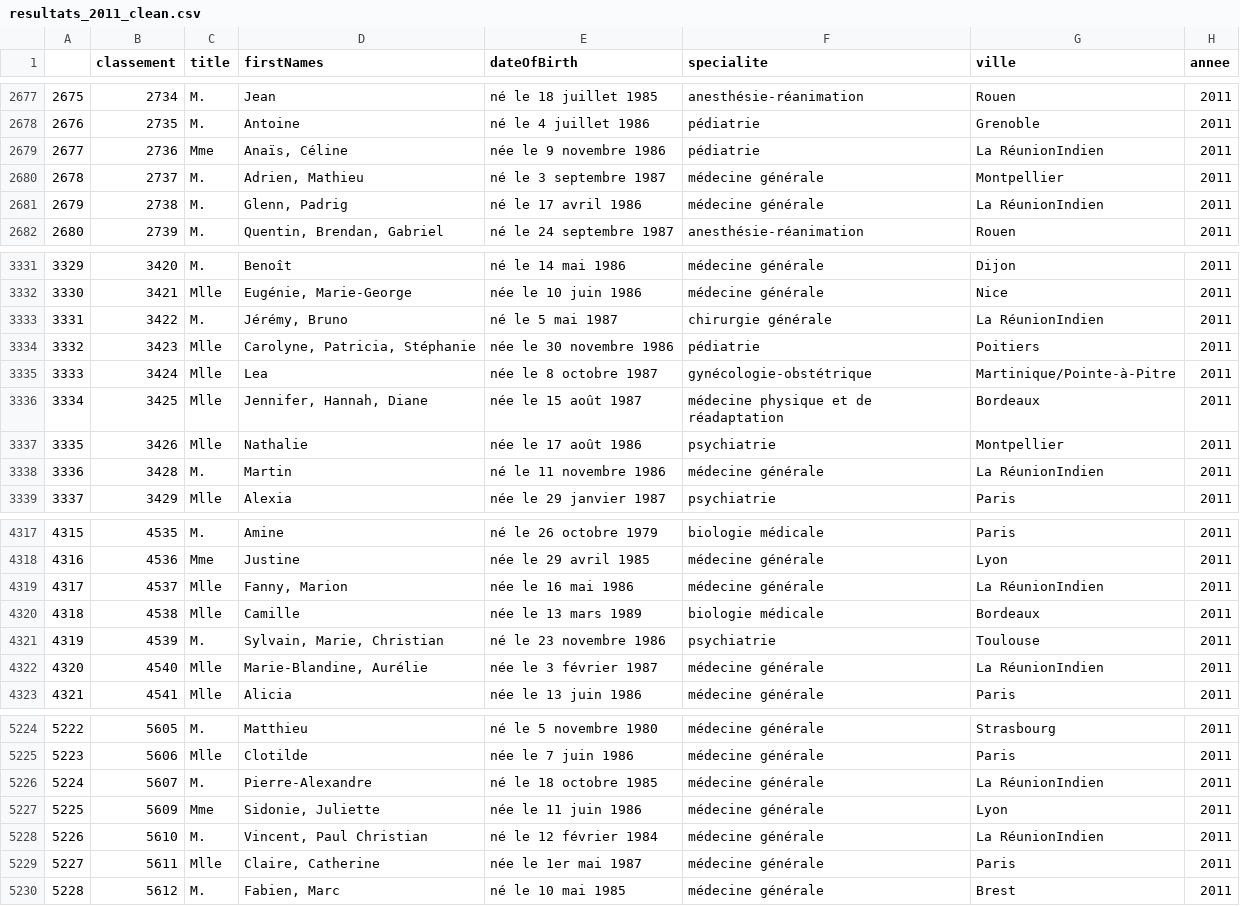
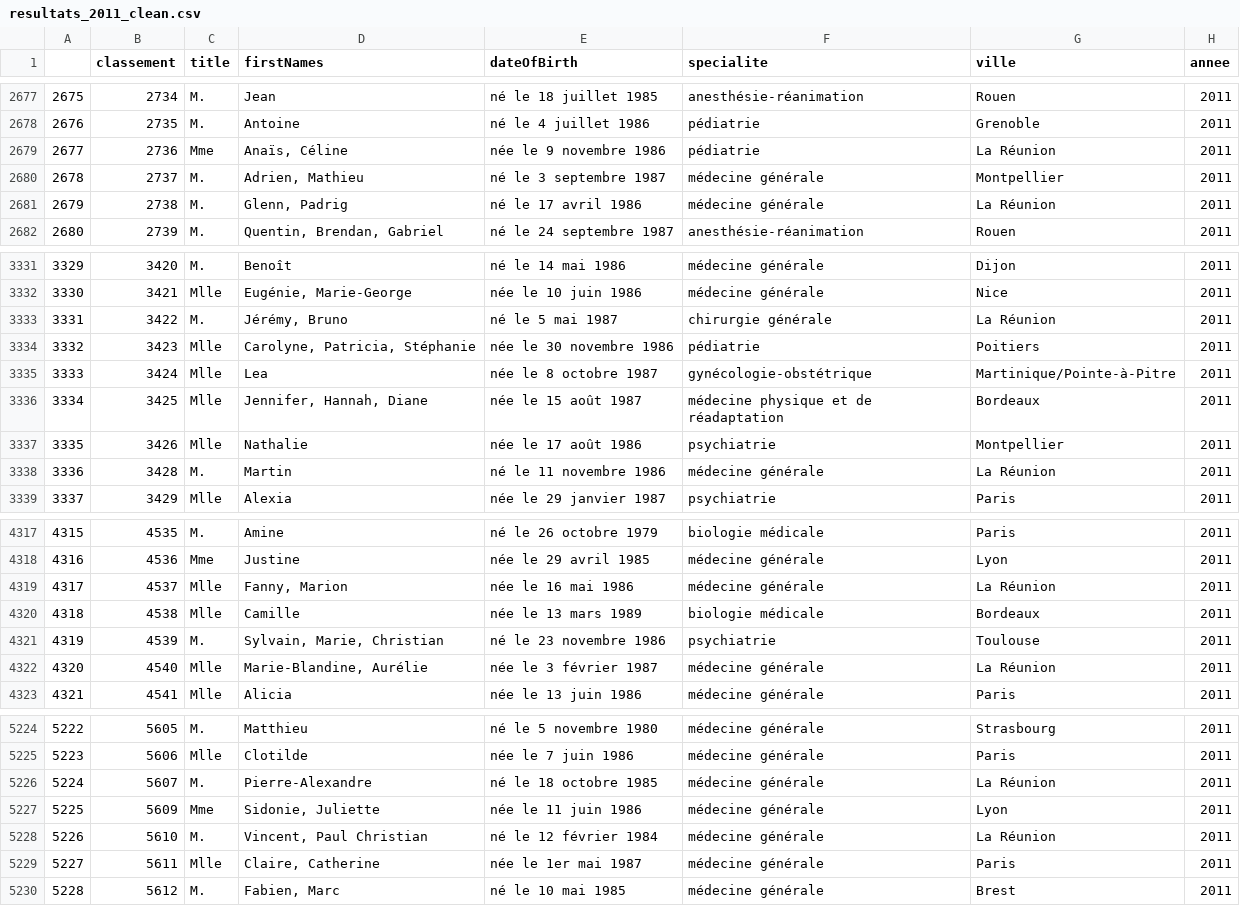
Before and after one commit to SamuelCordano/ECN-results-explorer, a CSV file: data/1_cleaned/resultats_2011_clean.csv, drawn as a sheet; only a part is shown, gaps mark what is left out; the diff covers the shown part only.

```diff
--- a/data/1_cleaned/resultats_2011_clean.csv
+++ b/data/1_cleaned/resultats_2011_clean.csv
@@ -2678,5 +2678,5 @@
 2676,2735,M.,Antoine,né le 4 juillet 1986, pédiatrie,Grenoble,2011
-2677,2736,Mme,"Anaïs, Céline",née le 9 novembre 1986, pédiatrie,La RéunionIndien,2011
+2677,2736,Mme,"Anaïs, Céline",née le 9 novembre 1986, pédiatrie,La Réunion,2011
 2678,2737,M.,"Adrien, Mathieu",né le 3 septembre 1987, médecine générale,Montpellier,2011
-2679,2738,M.,"Glenn, Padrig",né le 17 avril 1986, médecine générale,La RéunionIndien,2011
+2679,2738,M.,"Glenn, Padrig",né le 17 avril 1986, médecine générale,La Réunion,2011
 2680,2739,M.,"Quentin, Brendan, Gabriel",né le 24 septembre 1987, anesthésie-réanimation,Rouen,2011
@@ -3332,3 +3332,3 @@
 3330,3421,Mlle,"Eugénie, Marie-George",née le 10 juin 1986, médecine générale,Nice,2011
-3331,3422,M.,"Jérémy, Bruno",né le 5 mai 1987, chirurgie générale,La RéunionIndien,2011
+3331,3422,M.,"Jérémy, Bruno",né le 5 mai 1987, chirurgie générale,La Réunion,2011
 3332,3423,Mlle,"Carolyne, Patricia, Stéphanie",née le 30 novembre 1986, pédiatrie,Poitiers,2011
@@ -3337,3 +3337,3 @@
 3335,3426,Mlle,Nathalie,née le 17 août 1986, psychiatrie,Montpellier,2011
-3336,3428,M.,Martin,né le 11 novembre 1986, médecine générale,La RéunionIndien,2011
+3336,3428,M.,Martin,né le 11 novembre 1986, médecine générale,La Réunion,2011
 3337,3429,Mlle,Alexia,née le 29 janvier 1987, psychiatrie,Paris,2011
@@ -4318,6 +4318,6 @@
 4316,4536,Mme,Justine,née le 29 avril 1985, médecine générale,Lyon,2011
-4317,4537,Mlle,"Fanny, Marion",née le 16 mai 1986, médecine générale,La RéunionIndien,2011
+4317,4537,Mlle,"Fanny, Marion",née le 16 mai 1986, médecine générale,La Réunion,2011
 4318,4538,Mlle,Camille,née le 13 mars 1989, biologie médicale,Bordeaux,2011
 4319,4539,M.,"Sylvain, Marie, Christian",né le 23 novembre 1986, psychiatrie,Toulouse,2011
-4320,4540,Mlle,"Marie-Blandine, Aurélie",née le 3 février 1987, médecine générale,La RéunionIndien,2011
+4320,4540,Mlle,"Marie-Blandine, Aurélie",née le 3 février 1987, médecine générale,La Réunion,2011
 4321,4541,Mlle,Alicia,née le 13 juin 1986, médecine générale,Paris,2011
@@ -5225,5 +5225,5 @@
 5223,5606,Mlle,Clotilde,née le 7 juin 1986, médecine générale,Paris,2011
-5224,5607,M.,Pierre-Alexandre,né le 18 octobre 1985, médecine générale,La RéunionIndien,2011
+5224,5607,M.,Pierre-Alexandre,né le 18 octobre 1985, médecine générale,La Réunion,2011
 5225,5609,Mme,"Sidonie, Juliette",née le 11 juin 1986, médecine générale,Lyon,2011
-5226,5610,M.,"Vincent, Paul Christian",né le 12 février 1984, médecine générale,La RéunionIndien,2011
+5226,5610,M.,"Vincent, Paul Christian",né le 12 février 1984, médecine générale,La Réunion,2011
 5227,5611,Mlle,"Claire, Catherine",née le 1er mai 1987, médecine générale,Paris,2011
```
Also changed, not shown: 68 edited cells elsewhere in this file, data/1_cleaned/resultats_2012_clean.csv, data/1_cleaned/resultats_2013_clean.csv, 12 other files.
